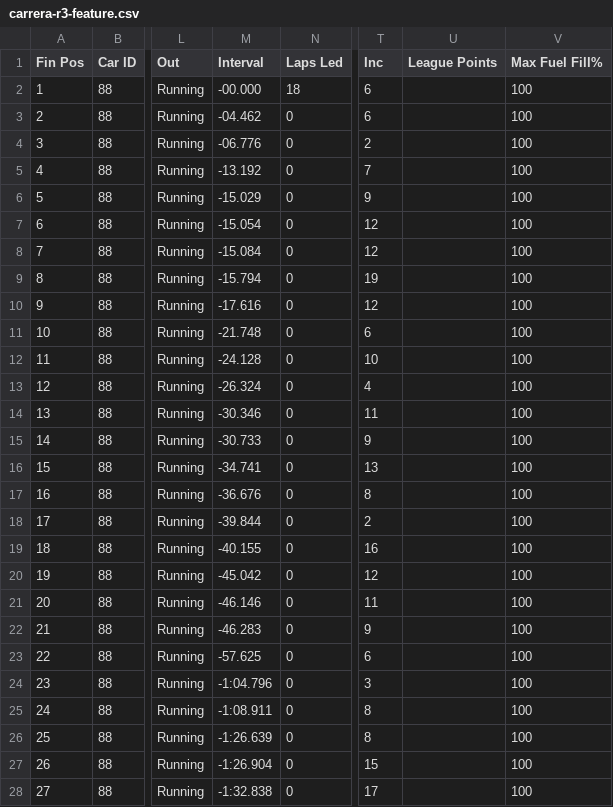
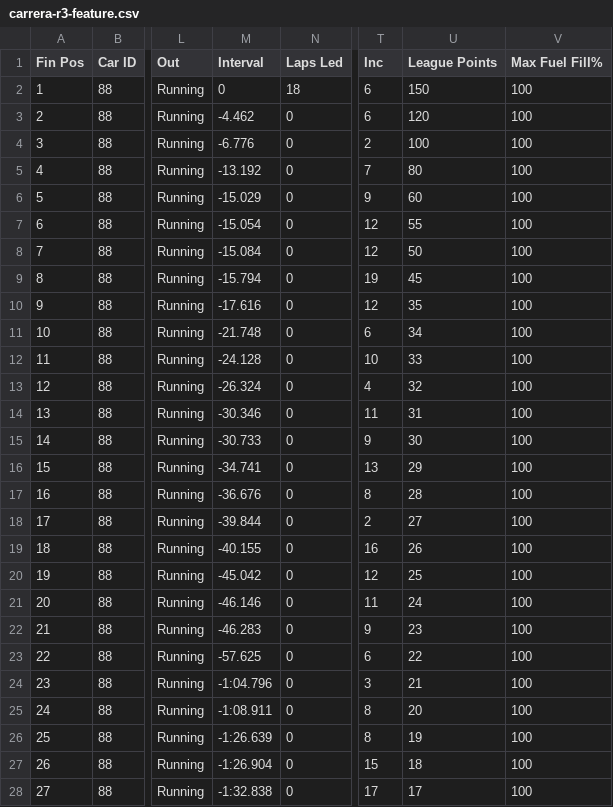
Before and after one commit to JaccovdP/simpower-frontend, a CSV file: public/results/carrera-r3-feature.csv, drawn as a sheet; only a part is shown, gaps mark what is left out; the diff covers the shown part only; the diff names each change by its address in the sheet, - before the commit and + after, or states it on an @@ line.

Commit message:
Updated points

```diff
--- a/public/results/carrera-r3-feature.csv
+++ b/public/results/carrera-r3-feature.csv
-M2 (Interval): -00.000
+M2 (Interval): 0
-U2 (League Points): (empty)
+U2 (League Points): 150
-M3 (Interval): -04.462
+M3 (Interval): -4.462
-U3 (League Points): (empty)
+U3 (League Points): 120
-M4 (Interval): -06.776
+M4 (Interval): -6.776
-U4 (League Points): (empty)
+U4 (League Points): 100
-U5 (League Points): (empty)
+U5 (League Points): 80
-U6 (League Points): (empty)
+U6 (League Points): 60
-U7 (League Points): (empty)
+U7 (League Points): 55
-U8 (League Points): (empty)
+U8 (League Points): 50
-U9 (League Points): (empty)
+U9 (League Points): 45
-U10 (League Points): (empty)
+U10 (League Points): 35
-U11 (League Points): (empty)
+U11 (League Points): 34
-U12 (League Points): (empty)
+U12 (League Points): 33
-U13 (League Points): (empty)
+U13 (League Points): 32
-U14 (League Points): (empty)
+U14 (League Points): 31
-U15 (League Points): (empty)
+U15 (League Points): 30
-U16 (League Points): (empty)
+U16 (League Points): 29
-U17 (League Points): (empty)
+U17 (League Points): 28
-U18 (League Points): (empty)
+U18 (League Points): 27
-U19 (League Points): (empty)
+U19 (League Points): 26
-U20 (League Points): (empty)
+U20 (League Points): 25
-U21 (League Points): (empty)
+U21 (League Points): 24
-U22 (League Points): (empty)
+U22 (League Points): 23
-U23 (League Points): (empty)
+U23 (League Points): 22
-U24 (League Points): (empty)
+U24 (League Points): 21
-U25 (League Points): (empty)
+U25 (League Points): 20
-U26 (League Points): (empty)
+U26 (League Points): 19
-U27 (League Points): (empty)
+U27 (League Points): 18
-U28 (League Points): (empty)
+U28 (League Points): 17
```
Also changed, not shown: 4 edited cells elsewhere in this file, public/results/carrera-r3-consolation.csv.
